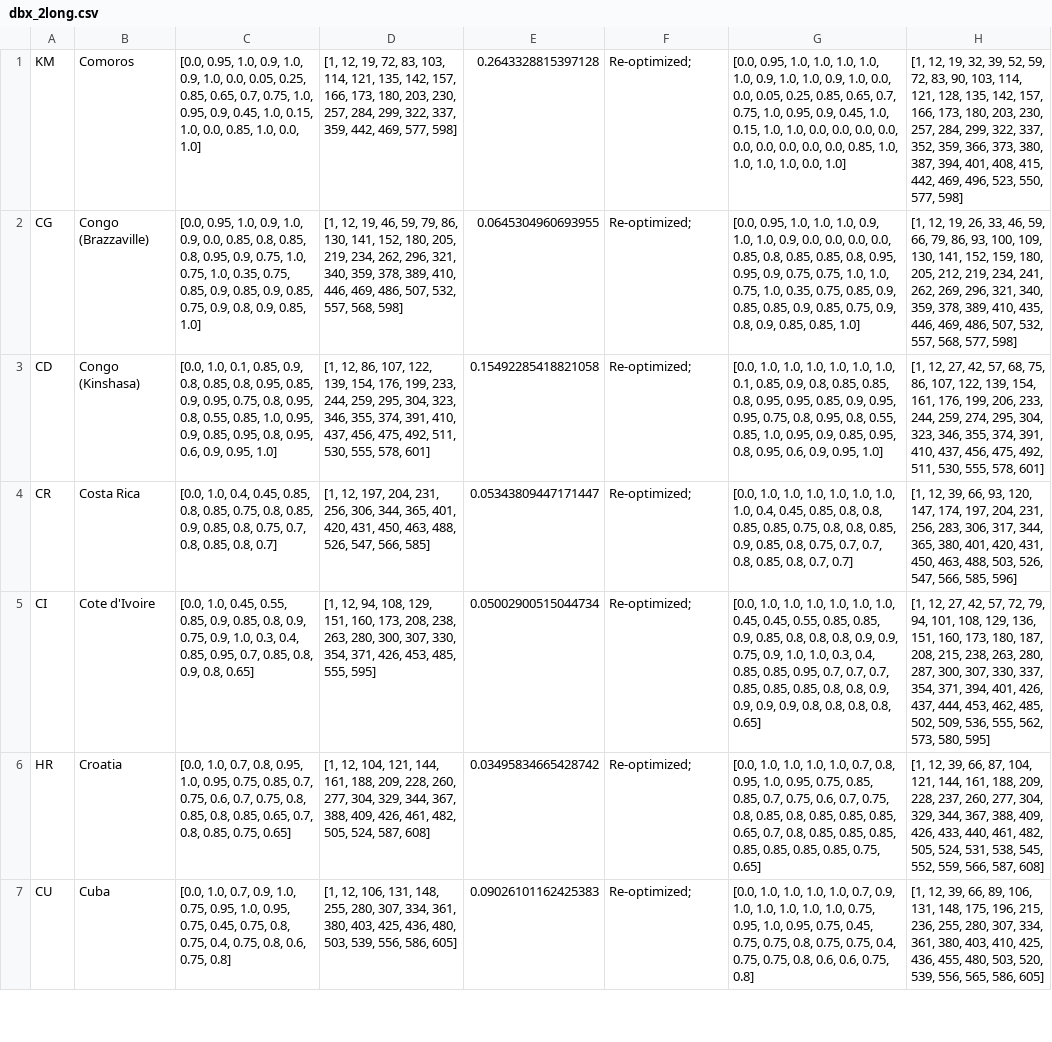
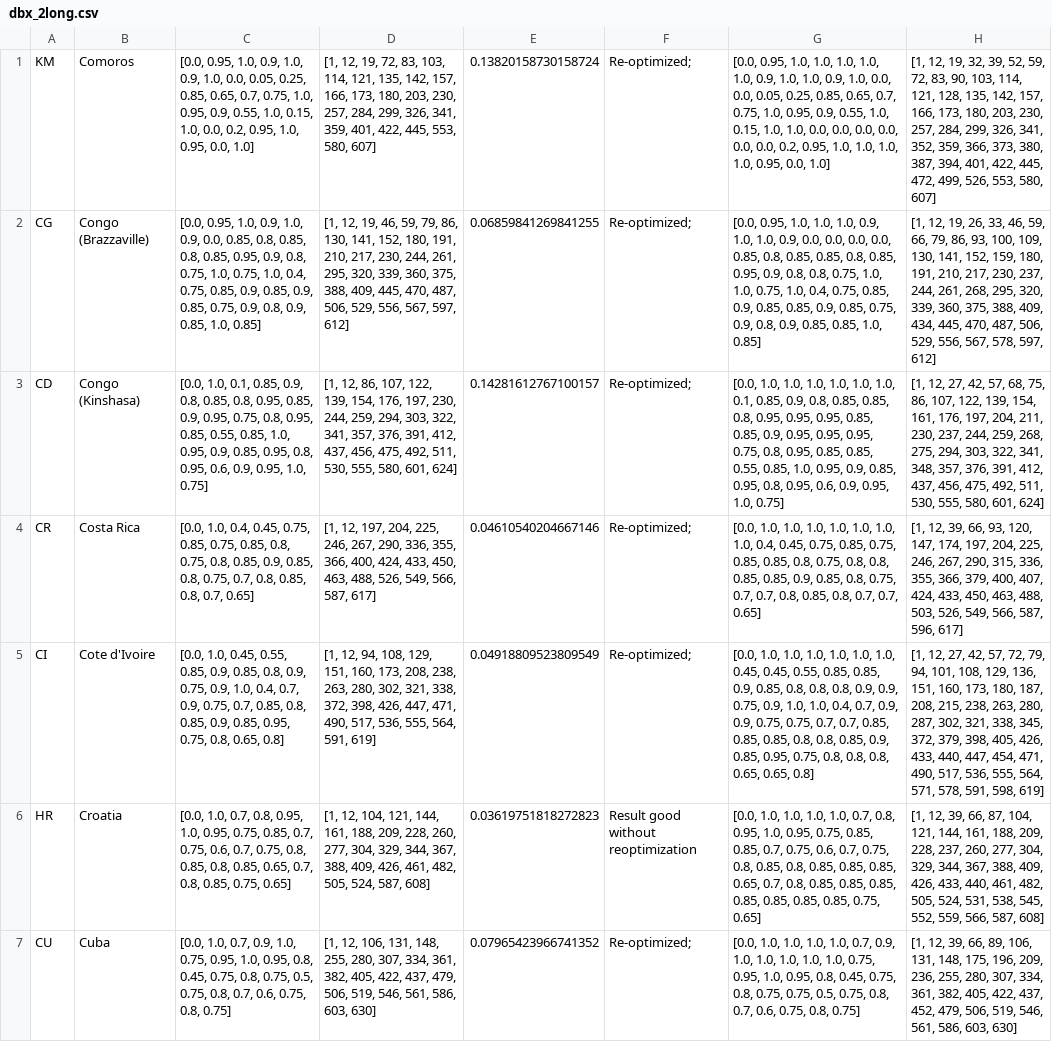
Before and after one commit to BlueBrain/covid-19-find, a CSV file: api/covid19find/simulation/results/dbx_2long.csv, drawn as a sheet; only a part is shown; the diff covers the shown part only; the diff names each change by its address in the sheet, - before the commit and + after, or states it on an @@ line.

```diff
--- a/api/covid19find/simulation/results/dbx_2long.csv
+++ b/api/covid19find/simulation/results/dbx_2long.csv
-C1: …0.95, 0.9, 0.45, 1.0, 0.15, 1.0, 0.0, 0.85, 1.0, 0.0, 1.0]
+C1: …0.95, 0.9, 0.55, 1.0, 0.15, 1.0, 0.0, 0.2, 0.95, 1.0, 0.95, 0.0, 1.0]
-D1: …284, 299, 322, 337, 359, 442, 469, 577, 598]
+D1: …284, 299, 326, 341, 359, 401, 422, 445, 553, 580, 607]
-E1: 0.2643328815397128
+E1: 0.13820158730158724
-G1: …0.95, 0.9, 0.45, 1.0, 0.15, 1.0, 1.0, 0.0, 0.0, 0.0, 0.0, 0.0, 0.0, 0.0, 0.0, 0.0, 0.85, 1.0, 1.0, 1.0, 1.0, 0.0, 1.0]
+G1: …0.95, 0.9, 0.55, 1.0, 0.15, 1.0, 1.0, 0.0, 0.0, 0.0, 0.0, 0.0, 0.0, 0.2, 0.95, 1.0, 1.0, 1.0, 1.0, 0.95, 0.0, 1.0]
-H1: …284, 299, 322, 337, 352, 359, 366, 373, 380, 387, 394, 401, 408, 415, 442, 469, 496, 523, 550, 577, 598]
+H1: …284, 299, 326, 341, 352, 359, 366, 373, 380, 387, 394, 401, 422, 445, 472, 499, 526, 553, 580, 607]
-C2: …0.85, 0.8, 0.95, 0.9, 0.75, 1.0, 0.75, 1.0, 0.35, 0.75, 0.85, 0.9, 0.85, 0.9, 0.85, 0.75, 0.9, 0.8, 0.9, 0.85, 1.0]
+C2: …0.85, 0.8, 0.85, 0.95, 0.9, 0.8, 0.75, 1.0, 0.75, 1.0, 0.4, 0.75, 0.85, 0.9, 0.85, 0.9, 0.85, 0.75, 0.9, 0.8, 0.9, 0.85, 1.0, 0.85]
-D2: …152, 180, 205, 219, 234, 262, 296, 321, 340, 359, 378, 389, 410, 446, 469, 486, 507, 532, 557, 568, 598]
+D2: …152, 180, 191, 210, 217, 230, 244, 261, 295, 320, 339, 360, 375, 388, 409, 445, 470, 487, 506, 529, 556, 567, 597, 612]
-E2: 0.0645304960693955
+E2: 0.06859841269841255
-G2: …0.85, 0.8, 0.95, 0.95, 0.9, 0.75, 0.75, 1.0, 1.0, 0.75, 1.0, 0.35, 0.75, 0.85, 0.9, 0.85, 0.85, 0.9, 0.85, 0.75, 0.9, 0.8, 0.9, 0.85, 0.85, 1.0]
+G2: …0.85, 0.8, 0.85, 0.95, 0.9, 0.8, 0.8, 0.75, 1.0, 1.0, 0.75, 1.0, 0.4, 0.75, 0.85, 0.9, 0.85, 0.85, 0.9, 0.85, 0.75, 0.9, 0.8, 0.9, 0.85, 0.85, 1.0, 0.85]
-H2: …159, 180, 205, 212, 219, 234, 241, 262, 269, 296, 321, 340, 359, 378, 389, 410, 435, 446, 469, 486, 507, 532, 557, 568, 577, 598]
+H2: …159, 180, 191, 210, 217, 230, 237, 244, 261, 268, 295, 320, 339, 360, 375, 388, 409, 434, 445, 470, 487, 506, 529, 556, 567, 578, 597, 612]
-C3: …0.8, 0.95, 0.8, 0.55, 0.85, 1.0, 0.95, 0.9, 0.85, 0.95, 0.8, 0.95, 0.6, 0.9, 0.95, 1.0]
+C3: …0.8, 0.95, 0.85, 0.55, 0.85, 1.0, 0.95, 0.9, 0.85, 0.95, 0.8, 0.95, 0.6, 0.9, 0.95, 1.0, 0.75]
-D3: …154, 176, 199, 233, 244, 259, 295, 304, 323, 346, 355, 374, 391, 410, 437, 456, 475, 492, 511, 530, 555, 578, 601]
+D3: …154, 176, 197, 230, 244, 259, 294, 303, 322, 341, 357, 376, 391, 412, 437, 456, 475, 492, 511, 530, 555, 580, 601, 624]
-E3: 0.15492285418821058
+E3: 0.14281612767100157
-G3: …0.95, 0.95, 0.85, 0.9, 0.95, 0.95, 0.75, 0.8, 0.95, 0.8, 0.55, 0.85, 1.0, 0.95, 0.9, 0.85, 0.95, 0.8, 0.95, 0.6, 0.9, 0.95, 1.0]
+G3: …0.95, 0.95, 0.95, 0.85, 0.85, 0.9, 0.95, 0.95, 0.95, 0.75, 0.8, 0.95, 0.85, 0.85, 0.55, 0.85, 1.0, 0.95, 0.9, 0.85, 0.95, 0.8, 0.95, 0.6, 0.9, 0.95, 1.0, 0.75]
-H3: …161, 176, 199, 206, 233, 244, 259, 274, 295, 304, 323, 346, 355, 374, 391, 410, 437, 456, 475, 492, 511, 530, 555, 578, 601]
+H3: …161, 176, 197, 204, 211, 230, 237, 244, 259, 268, 275, 294, 303, 322, 341, 348, 357, 376, 391, 412, 437, 456, 475, 492, 511, 530, 555, 580, 601, 624]
-C4: …0.4, 0.45, 0.85, 0.8, 0.85, 0.75, 0.8, 0.85, 0.9, 0.85, 0.8, 0.75, 0.7, 0.8, 0.85, 0.8, 0.7]
+C4: …0.4, 0.45, 0.75, 0.85, 0.75, 0.85, 0.8, 0.75, 0.8, 0.85, 0.9, 0.85, 0.8, 0.75, 0.7, 0.8, 0.85, 0.8, 0.7, 0.65]
-D4: …197, 204, 231, 256, 306, 344, 365, 401, 420, 431, 450, 463, 488, 526, 547, 566, 585]
+D4: …197, 204, 225, 246, 267, 290, 336, 355, 366, 400, 424, 433, 450, 463, 488, 526, 549, 566, 587, 617]
-E4: 0.05343809447171447
+E4: 0.04610540204667146
-G4: …0.4, 0.45, 0.85, 0.8, 0.8, 0.85, 0.85, 0.75, 0.8, 0.8, 0.85, 0.9, 0.85, 0.8, 0.75, 0.7, 0.7, 0.8, 0.85, 0.8, 0.7, 0.7]
+G4: …0.4, 0.45, 0.75, 0.85, 0.75, 0.85, 0.85, 0.8, 0.75, 0.8, 0.8, 0.85, 0.85, 0.9, 0.85, 0.8, 0.75, 0.7, 0.7, 0.8, 0.85, 0.8, 0.7, 0.7, 0.65]
-H4: …197, 204, 231, 256, 283, 306, 317, 344, 365, 380, 401, 420, 431, 450, 463, 488, 503, 526, 547, 566, 585, 596]
+H4: …197, 204, 225, 246, 267, 290, 315, 336, 355, 366, 379, 400, 407, 424, 433, 450, 463, 488, 503, 526, 549, 566, 587, 596, 617]
-C5: …0.9, 1.0, 0.3, 0.4, 0.85, 0.95, 0.7, 0.85, 0.8, 0.9, 0.8, 0.65]
+C5: …0.9, 1.0, 0.4, 0.7, 0.9, 0.75, 0.7, 0.85, 0.8, 0.85, 0.9, 0.85, 0.95, 0.75, 0.8, 0.65, 0.8]
-D5: …263, 280, 300, 307, 330, 354, 371, 426, 453, 485, 555, 595]
+D5: …263, 280, 302, 321, 338, 372, 398, 426, 447, 471, 490, 517, 536, 555, 564, 591, 619]
-E5: 0.05002900515044734
+E5: 0.04918809523809549
-G5: …1.0, 1.0, 0.3, 0.4, 0.85, 0.85, 0.95, 0.7, 0.7, 0.7, 0.85, 0.85, 0.85, 0.8, 0.8, 0.9, 0.9, 0.9, 0.9, 0.8, 0.8, 0.8, 0.8, 0.65]
+G5: …1.0, 1.0, 0.4, 0.7, 0.9, 0.9, 0.75, 0.75, 0.7, 0.7, 0.85, 0.85, 0.85, 0.8, 0.8, 0.85, 0.9, 0.85, 0.95, 0.75, 0.8, 0.8, 0.8, 0.65, 0.65, 0.8]
-H5: …280, 287, 300, 307, 330, 337, 354, 371, 394, 401, 426, 437, 444, 453, 462, 485, 502, 509, 536, 555, 562, 573, 580, 595]
+H5: …280, 287, 302, 321, 338, 345, 372, 379, 398, 405, 426, 433, 440, 447, 454, 471, 490, 517, 536, 555, 564, 571, 578, 591, 598, 619]
-E6: 0.03495834665428742
+E6: 0.03619751818272823
-F6: Re-optimized;
+F6: Result good without reoptimization
-C7: …1.0, 0.95, 0.75, 0.45, 0.75, 0.8, 0.75, 0.4, 0.75, 0.8, 0.6, 0.75, 0.8]
+C7: …1.0, 0.95, 0.8, 0.45, 0.75, 0.8, 0.75, 0.5, 0.75, 0.8, 0.7, 0.6, 0.75, 0.8, 0.75]
-D7: …334, 361, 380, 403, 425, 436, 480, 503, 539, 556, 586, 605]
+D7: …334, 361, 382, 405, 422, 437, 479, 506, 519, 546, 561, 586, 603, 630]
-E7: 0.09026101162425383
+E7: 0.07965423966741352
-G7: …1.0, 0.95, 0.75, 0.45, 0.75, 0.75, 0.8, 0.75, 0.75, 0.4, 0.75, 0.75, 0.8, 0.6, 0.6, 0.75, 0.8]
+G7: …1.0, 0.95, 0.8, 0.45, 0.75, 0.8, 0.75, 0.75, 0.5, 0.75, 0.8, 0.7, 0.6, 0.75, 0.8, 0.75]
-H7: …175, 196, 215, 236, 255, 280, 307, 334, 361, 380, 403, 410, 425, 436, 455, 480, 503, 520, 539, 556, 565, 586, 605]
+H7: …175, 196, 209, 236, 255, 280, 307, 334, 361, 382, 405, 422, 437, 452, 479, 506, 519, 546, 561, 586, 603, 630]
```
Also changed, not shown: 48 edited cells elsewhere in this file, api/covid19find/simulation/db1.csv, api/covid19find/simulation/db1_long.csv, 19 other files.
